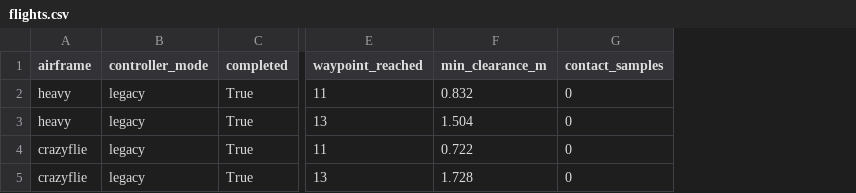
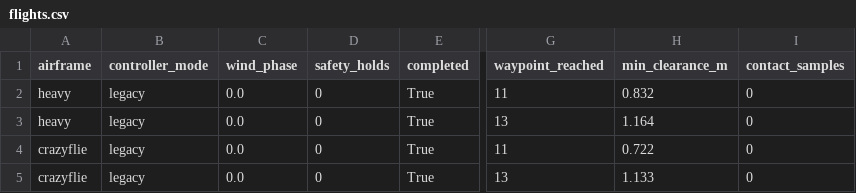
Before and after one commit to lalitkumar790/mars-lora, a CSV file: results/rf_navigation/flights.csv, drawn as a sheet; only a part is shown, gaps mark what is left out; addresses are those after the commit; the diff names each change by its address in the sheet, - before the commit and + after, or states it on an @@ line.

```diff
--- a/results/rf_navigation/flights.csv
+++ b/results/rf_navigation/flights.csv
+column C (wind_phase), rows 2-5: all 0.0
+column D (safety_holds), rows 2-5: all 0
-H3 (min_clearance_m): 1.504
+H3 (min_clearance_m): 1.164
-H5 (min_clearance_m): 1.728
+H5 (min_clearance_m): 1.133
```
Also changed, not shown: results/rf_navigation/crazyflie_rf_aware_flight.csv, results/rf_navigation/crazyflie_shortest_flight.csv, 6 other files.
